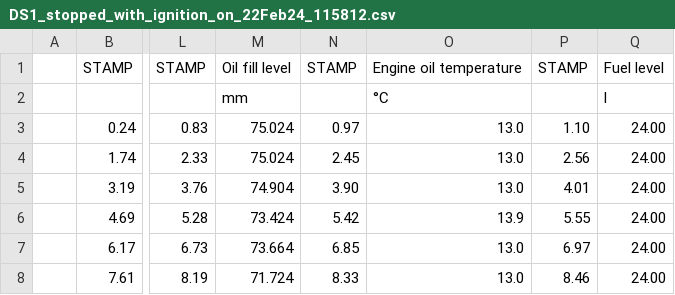
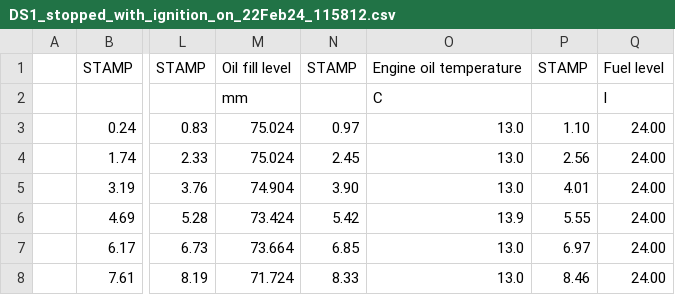
Before and after one commit to 5uperpalo/success6g-edge, a CSV file: tools/vehicle/datasets/ateca_R4_2.0l_TDI/DS1_stopped_with_ignition_on_22Feb24_115812.csv, drawn as a sheet; only a part is shown, gaps mark what is left out; the diff names each change by its address in the sheet, - before the commit and + after, or states it on an @@ line.

```diff
--- a/tools/vehicle/datasets/ateca_R4_2.0l_TDI/DS1_stopped_with_ignition_on_22Feb24_115812.csv
+++ b/tools/vehicle/datasets/ateca_R4_2.0l_TDI/DS1_stopped_with_ignition_on_22Feb24_115812.csv
-O2: °C
+O2: C
```
Also changed, not shown: tools/vehicle/datasets/ateca_R4_2.0l_TDI/DS1_stopped_with_ignition_on_25Jan24_124019.csv, tools/vehicle/datasets/ateca_R4_2.0l_TDI/DS1_stopped_with_ignition_on_25Jan24_151531.csv, 19 other files.
